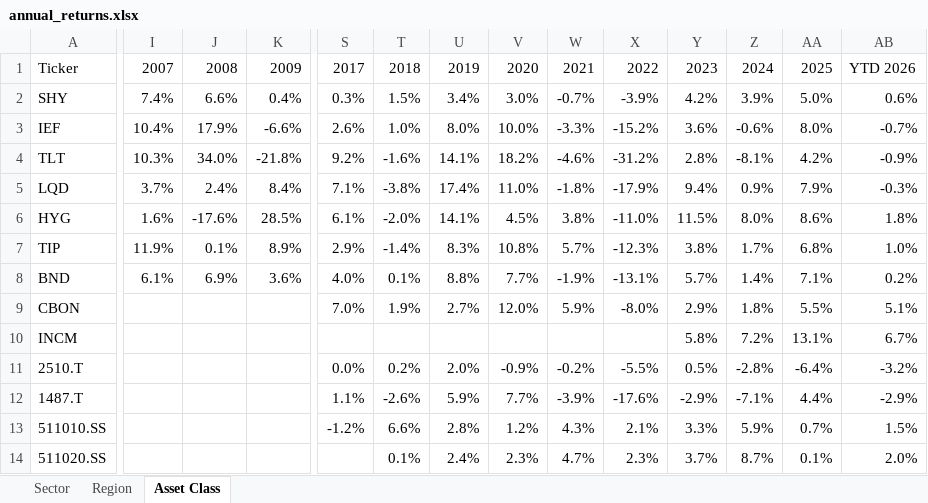
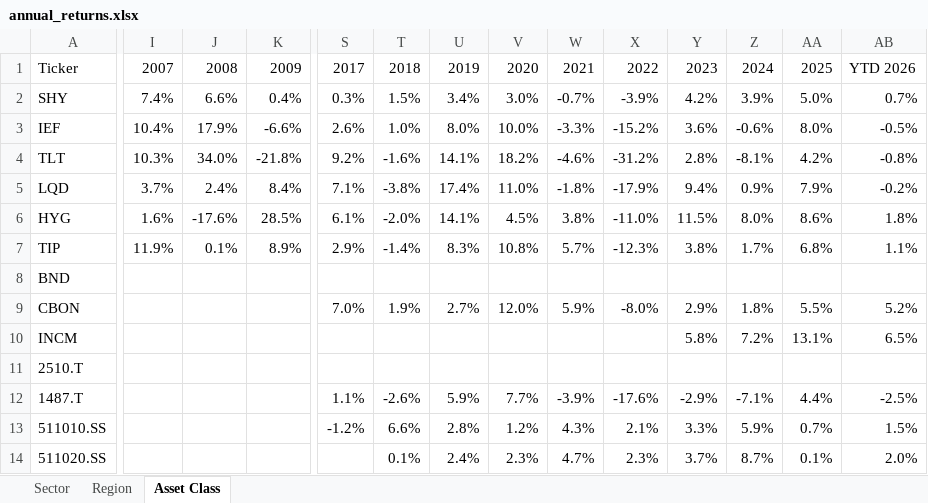
Before and after one commit to nextinvestment/market-reports, an Excel workbook: annual_returns.xlsx, sheet Asset Class, drawn as a sheet; only a part is shown, gaps mark what is left out; values as stored, in another font and other column widths than the file's, no cell formats; the diff covers the shown part only; the diff names each change by its address in the sheet, - before the commit and + after, or states it on an @@ line.

```diff
--- a/annual_returns.xlsx (sheet Asset Class)
+++ b/annual_returns.xlsx (sheet Asset Class)
-AB2: 0.6%
+AB2: 0.7%
-AB3: -0.7%
+AB3: -0.5%
-AB4: -0.9%
+AB4: -0.8%
-AB5: -0.3%
+AB5: -0.2%
-AB7: 1.0%
+AB7: 1.1%
-I8: 6.1%
+I8: (empty)
-J8: 6.9%
+J8: (empty)
-K8: 3.6%
+K8: (empty)
-S8: 4.0%
+S8: (empty)
-T8: 0.1%
+T8: (empty)
-U8: 8.8%
+U8: (empty)
-V8: 7.7%
+V8: (empty)
-W8: -1.9%
+W8: (empty)
-X8: -13.1%
+X8: (empty)
-Y8: 5.7%
+Y8: (empty)
-Z8: 1.4%
+Z8: (empty)
-AA8: 7.1%
+AA8: (empty)
-AB8: 0.2%
+AB8: (empty)
-AB9: 5.1%
+AB9: 5.2%
-AB10: 6.7%
+AB10: 6.5%
-S11: 0.0%
+S11: (empty)
-T11: 0.2%
+T11: (empty)
-U11: 2.0%
+U11: (empty)
-V11: -0.9%
+V11: (empty)
-W11: -0.2%
+W11: (empty)
-X11: -5.5%
+X11: (empty)
-Y11: 0.5%
+Y11: (empty)
-Z11: -2.8%
+Z11: (empty)
-AA11: -6.4%
+AA11: (empty)
-AB11: -3.2%
+AB11: (empty)
-AB12: -2.9%
+AB12: -2.5%
```
Also changed, not shown: 113 edited cells elsewhere in this sheet, sheet Sector, sheet Region, cell formats, 1 other file.
